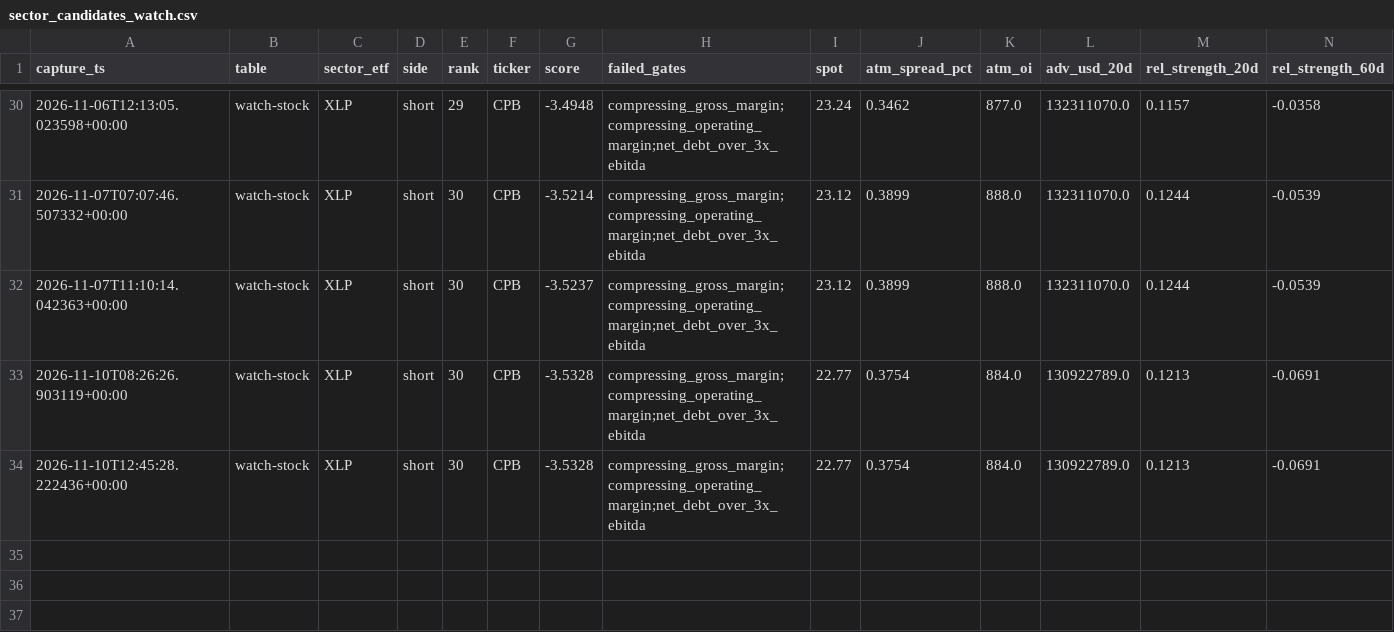
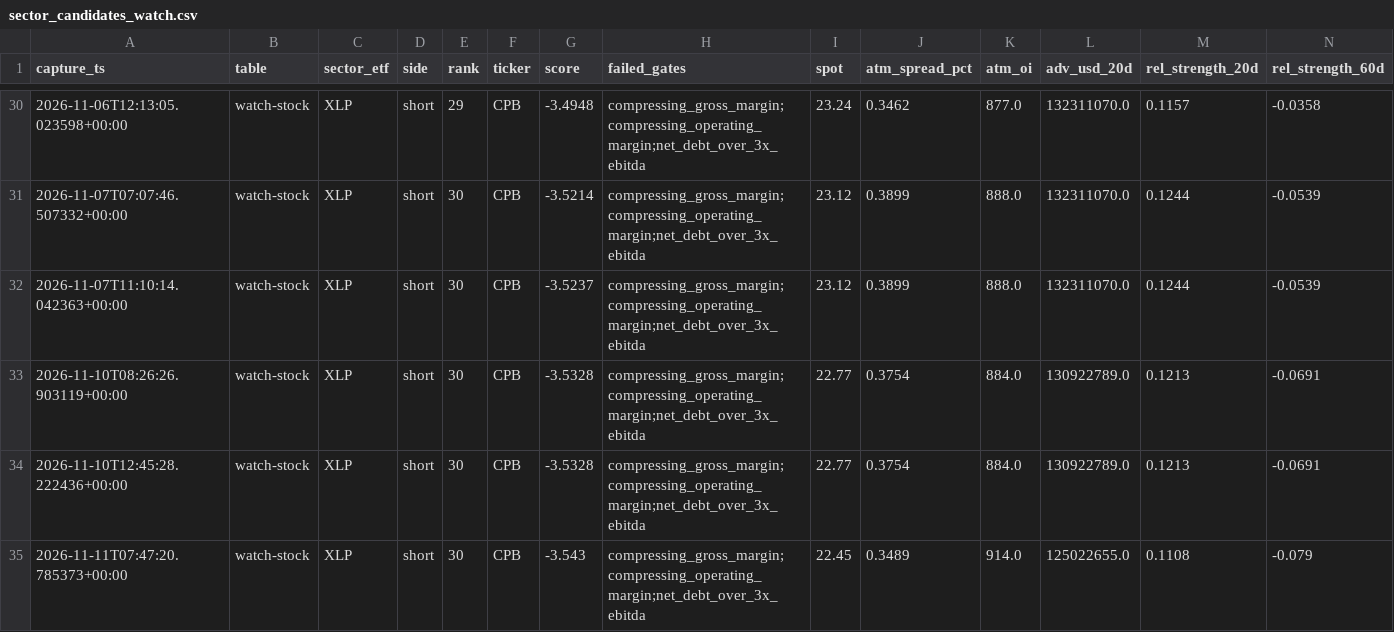
Before and after one commit to Emf2912147/GEX, a CSV file: history/sector/sector_candidates_watch.csv, drawn as a sheet; only a part is shown, gaps mark what is left out; rows hold the shown columns only; the diff names each change by its address in the sheet, - before the commit and + after, or states it on an @@ line.

```diff
--- a/history/sector/sector_candidates_watch.csv
+++ b/history/sector/sector_candidates_watch.csv
+row 35: 2026-11-11T07:47:20.785373+00:00 | watch-stock | XLP | short | 30 | CPB | -3.543 | compressing_gross_margin;compressing_operating_margin;net_debt_over_3x_ebitda | 22.45 | 0.3489 | 914.0 | 125022655.0 | 0.1108 | -0.079
```
Also changed, not shown: history/sector/sector_candidates.csv, history/sector/sector_candidates_options.csv, 5 other files.
